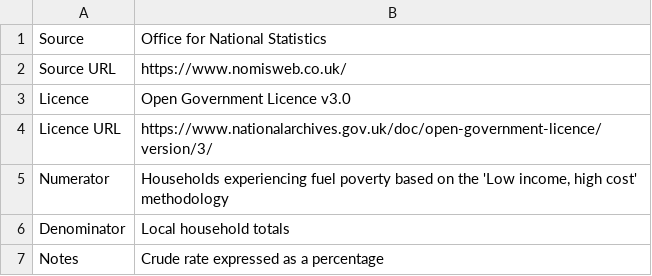
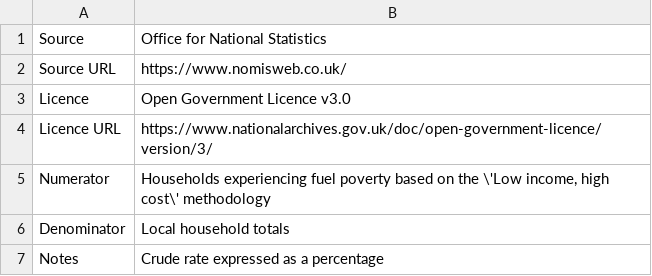
Before and after one commit to Devon-County-Council/jsna, a CSV file: FuelPoverty_Metadata.csv, drawn as a sheet.

Commit message:
Update FuelPoverty_Metadata.csv

```diff
--- a/FuelPoverty_Metadata.csv
+++ b/FuelPoverty_Metadata.csv
@@ -4,3 +4,3 @@ Licence,Open Government Licence v3.0
 Licence URL,https://www.nationalarchives.gov.uk/doc/open-government-licence/version/3/
-Numerator,"Households experiencing fuel poverty based on the 'Low income, high cost' methodology"
+Numerator,"Households experiencing fuel poverty based on the \'Low income, high cost\' methodology"
 Denominator,Local household totals
```
